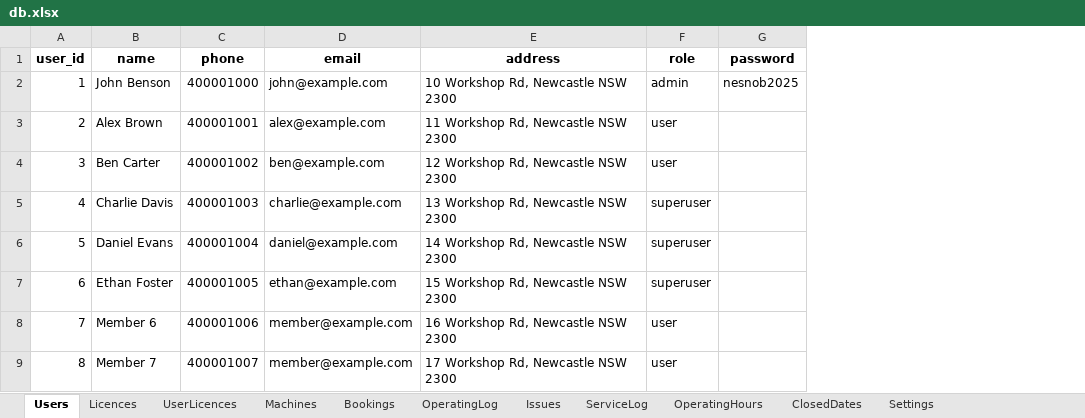
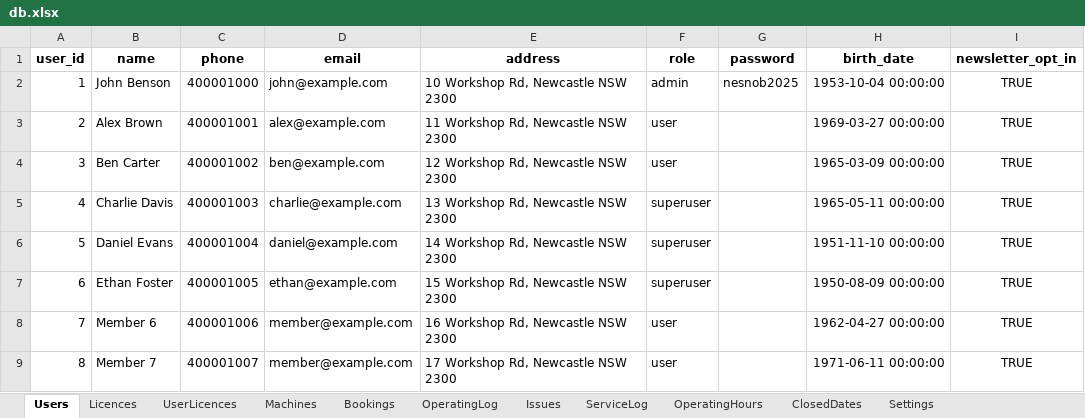
Before and after one commit to patrickjamesbenson/woodturners_scheduler, an Excel workbook: data/db.xlsx, sheet Users, drawn as a sheet; only a part is shown; values as stored, in another font and other column widths than the file's, no borders; the diff names each change by its address in the sheet, - before the commit and + after, or states it on an @@ line.

```diff
--- a/data/db.xlsx (sheet Users)
+++ b/data/db.xlsx (sheet Users)
+column H (birth_date), rows 2-9: 1953-10-04 00:00:00 | 1969-03-27 00:00:00 | 1965-03-09 00:00:00 | 1965-05-11 00:00:00 | 1951-11-10 00:00:00 | 1950-08-09 00:00:00 | 1962-04-27 00:00:00 | 1971-06-11 00:00:00
+column I (newsletter_opt_in), rows 2-9: all TRUE
```
Also changed, not shown: sheet Bookings, sheet OperatingLog, sheet ServiceLog, sheet Issues, sheet Settings, other sheet tabs, 1 other file.
